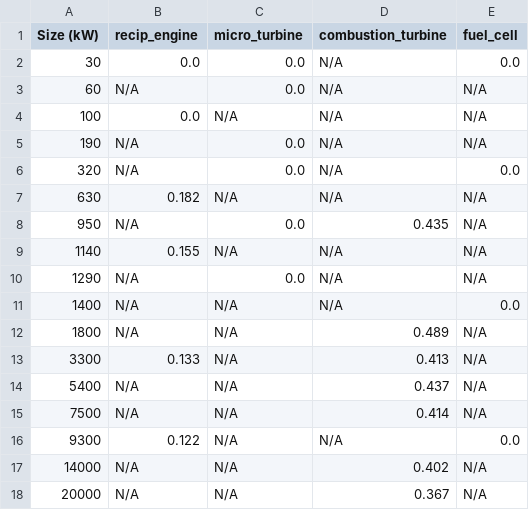
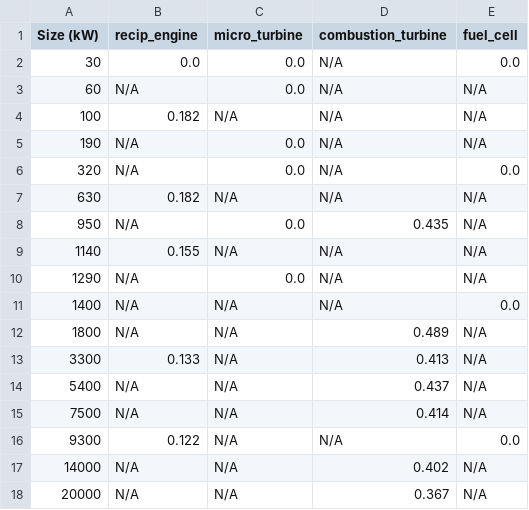
Before and after one commit to Bill-Becker/CHP_Defaults_REopt_Lite, a CSV file: CHP_ThermEffic_FullLoad_Steam.csv, drawn as a sheet.

Commit message:
Make recip class 1 therm effic
Forced the 100 kW data point for steam thermal efficiency to be equal to 630 kW point

Also made class 0 steam therm effic equal to avg of non-zero values

```diff
--- a/CHP_ThermEffic_FullLoad_Steam.csv
+++ b/CHP_ThermEffic_FullLoad_Steam.csv
@@ -3,3 +3,3 @@ Size (kW),recip_engine,micro_turbine,combustion_turbine,fuel_cell
 60,N/A,0.0,N/A,N/A
-100,0.0,N/A,N/A,N/A
+100,0.182,N/A,N/A,N/A
 190,N/A,0.0,N/A,N/A
```
Also changed, not shown: 1 other file.
